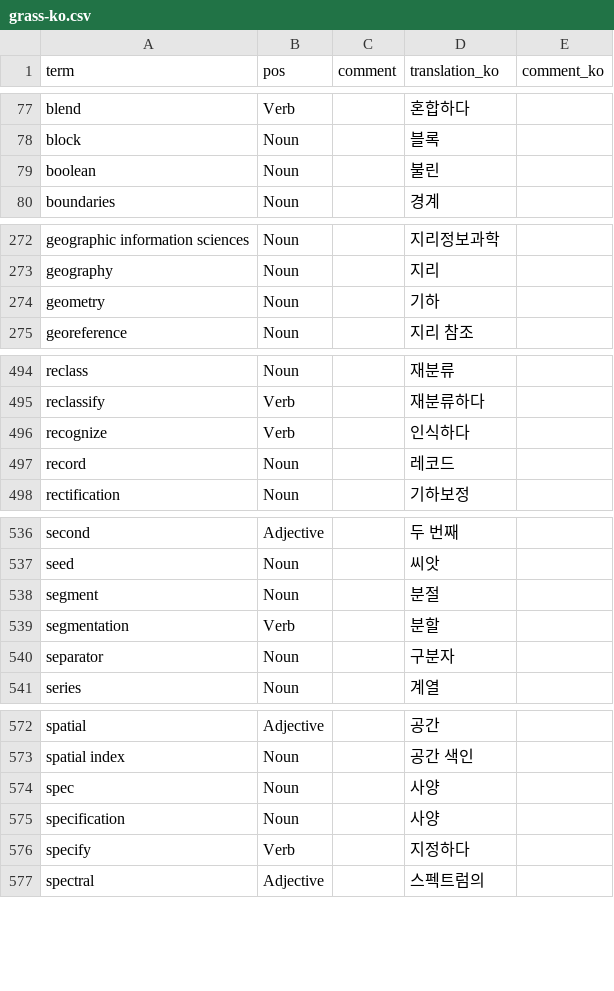
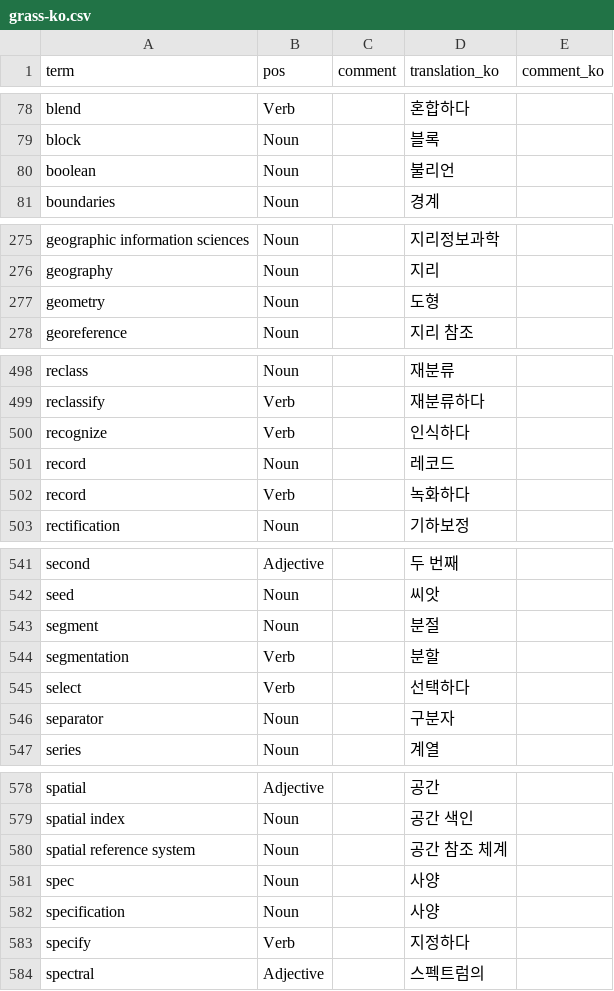
Before and after one commit to HuidaeCho/grass-ko, a CSV file: grass-ko.csv, drawn as a sheet; only a part is shown, gaps mark what is left out; the diff covers the shown part only.

```diff
--- a/grass-ko.csv
+++ b/grass-ko.csv
@@ -78,3 +79,3 @@ blend,Verb,,혼합하다,
 block,Noun,,블록,
-boolean,Noun,,불린,
+boolean,Noun,,불리언,
 boundaries,Noun,,경계,
@@ -273,3 +276,3 @@ geographic information sciences,Noun,,지리정보과학,
 geography,Noun,,지리,
-geometry,Noun,,기하,
+geometry,Noun,,도형,
 georeference,Noun,,지리 참조,
@@ -497,2 +501,3 @@ recognize,Verb,,인식하다,
 record,Noun,,레코드,
+record,Verb,,녹화하다,
 rectification,Noun,,기하보정,
@@ -539,2 +544,3 @@ segment,Noun,,분절,
 segmentation,Verb,,분할,
+select,Verb,,선택하다,
 separator,Noun,,구분자,
@@ -573,2 +579,3 @@ spatial,Adjective,,공간,
 spatial index,Noun,,공간 색인,
+spatial reference system,Noun,,공간 참조 체계,
 spec,Noun,,사양,
```
Also changed, not shown: 5 added rows elsewhere in this file.
